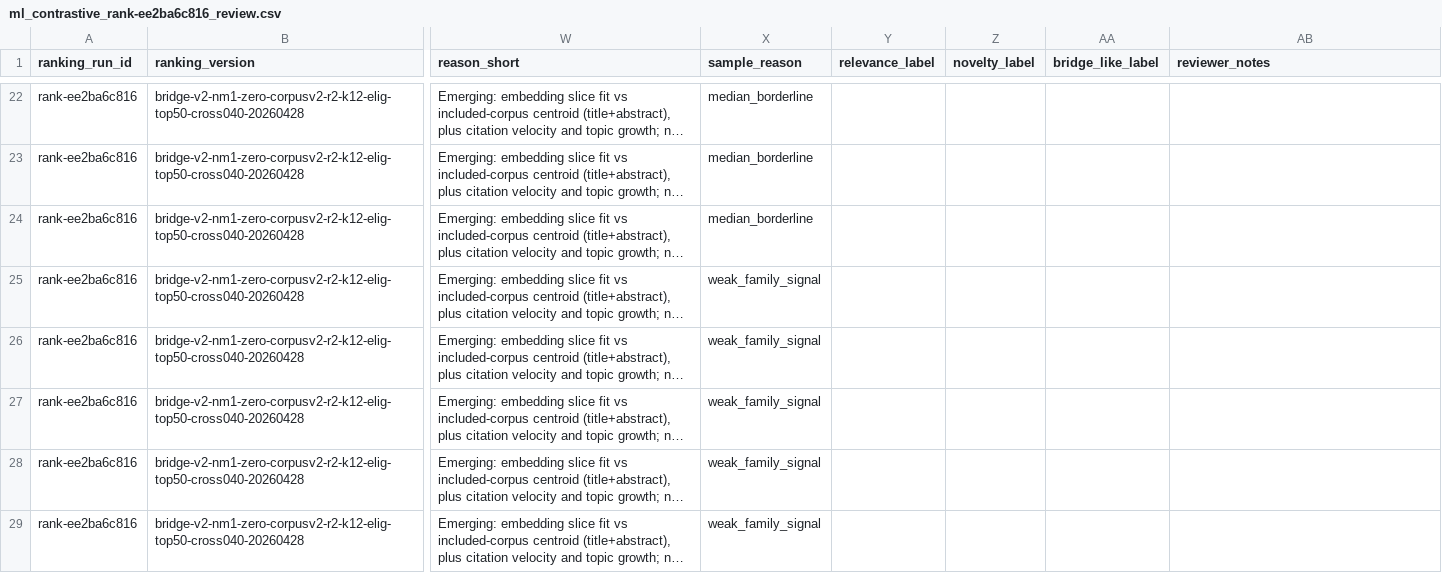
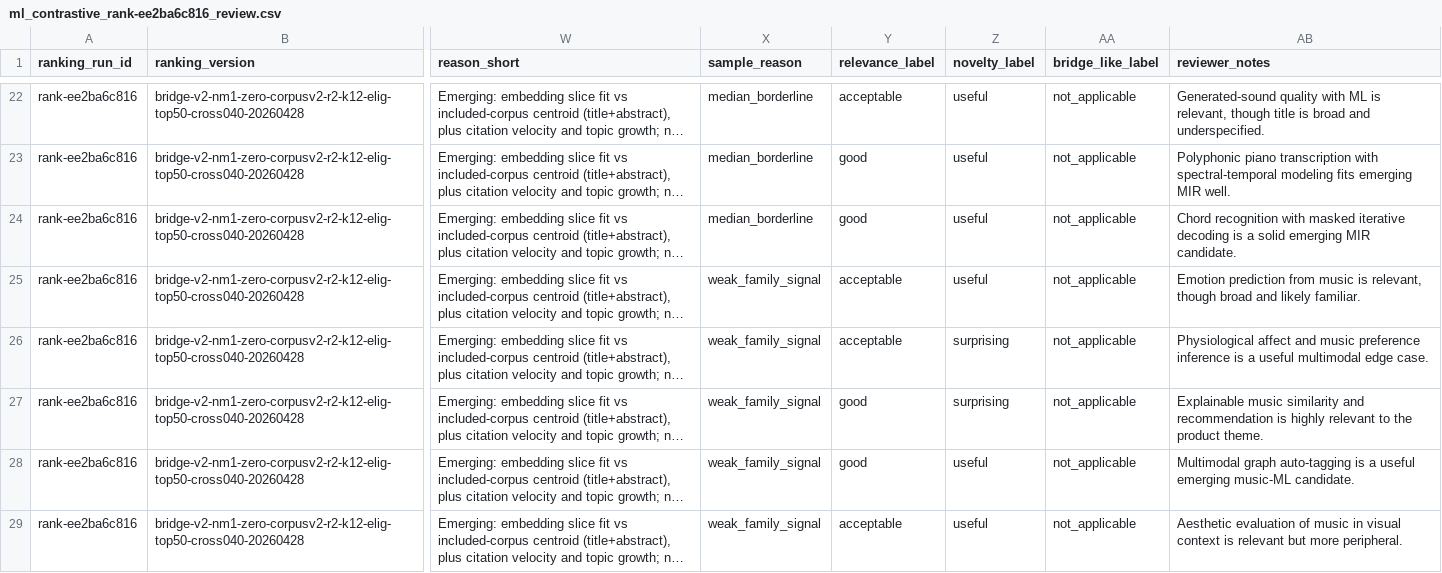
Before and after one commit to mmaitland300/Research-Radar, a CSV file: docs/audit/manual-review/ml_contrastive_rank-ee2ba6c816_review.csv, drawn as a sheet; only a part is shown, gaps mark what is left out; long unchanged cells end in …; the diff covers the shown part only; the diff names each change by its address in the sheet, - before the commit and + after, or states it on an @@ line.

Commit message:
docs(eval): label ML contrastive worksheet

```diff
--- a/docs/audit/manual-review/ml_contrastive_rank-ee2ba6c816_review.csv
+++ b/docs/audit/manual-review/ml_contrastive_rank-ee2ba6c816_review.csv
-Y22 (relevance_label): (empty)
+Y22 (relevance_label): acceptable
-Z22:Z25 (novelty_label): (empty)
+Z22:Z25 (novelty_label): useful
-AA22:AA29 (bridge_like_label): (empty)
+AA22:AA29 (bridge_like_label): not_applicable
-AB22 (reviewer_notes): (empty)
+AB22 (reviewer_notes): Generated-sound quality with ML is relevant, though title is broad and underspecified.
-Y23:Y24 (relevance_label): (empty)
+Y23:Y24 (relevance_label): good
-AB23 (reviewer_notes): (empty)
+AB23 (reviewer_notes): Polyphonic piano transcription with spectral-temporal modeling fits emerging MIR well.
-AB24 (reviewer_notes): (empty)
+AB24 (reviewer_notes): Chord recognition with masked iterative decoding is a solid emerging MIR candidate.
-Y25:Y26 (relevance_label): (empty)
+Y25:Y26 (relevance_label): acceptable
-AB25 (reviewer_notes): (empty)
+AB25 (reviewer_notes): Emotion prediction from music is relevant, though broad and likely familiar.
-Z26:Z27 (novelty_label): (empty)
+Z26:Z27 (novelty_label): surprising
-AB26 (reviewer_notes): (empty)
+AB26 (reviewer_notes): Physiological affect and music preference inference is a useful multimodal edge case.
-Y27:Y28 (relevance_label): (empty)
+Y27:Y28 (relevance_label): good
-AB27 (reviewer_notes): (empty)
+AB27 (reviewer_notes): Explainable music similarity and recommendation is highly relevant to the product theme.
-Z28:Z29 (novelty_label): (empty)
+Z28:Z29 (novelty_label): useful
-AB28 (reviewer_notes): (empty)
+AB28 (reviewer_notes): Multimodal graph auto-tagging is a useful emerging music-ML candidate.
-Y29 (relevance_label): (empty)
+Y29 (relevance_label): acceptable
-AB29 (reviewer_notes): (empty)
+AB29 (reviewer_notes): Aesthetic evaluation of music in visual context is relevant but more peripheral.
```
Also changed, not shown: 148 edited cells elsewhere in this file.
